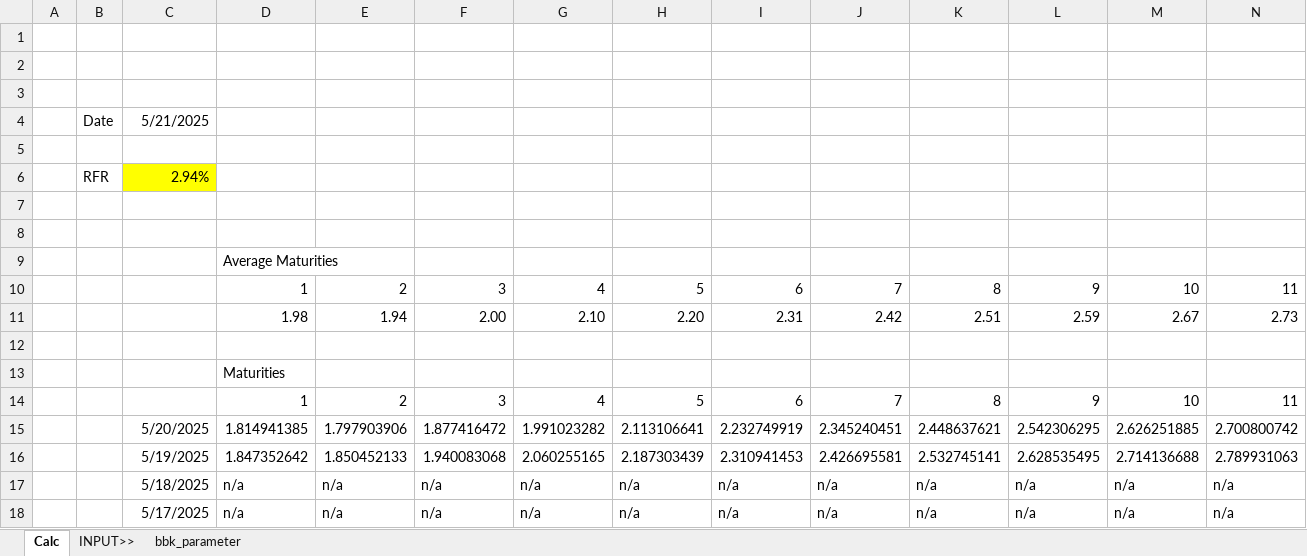
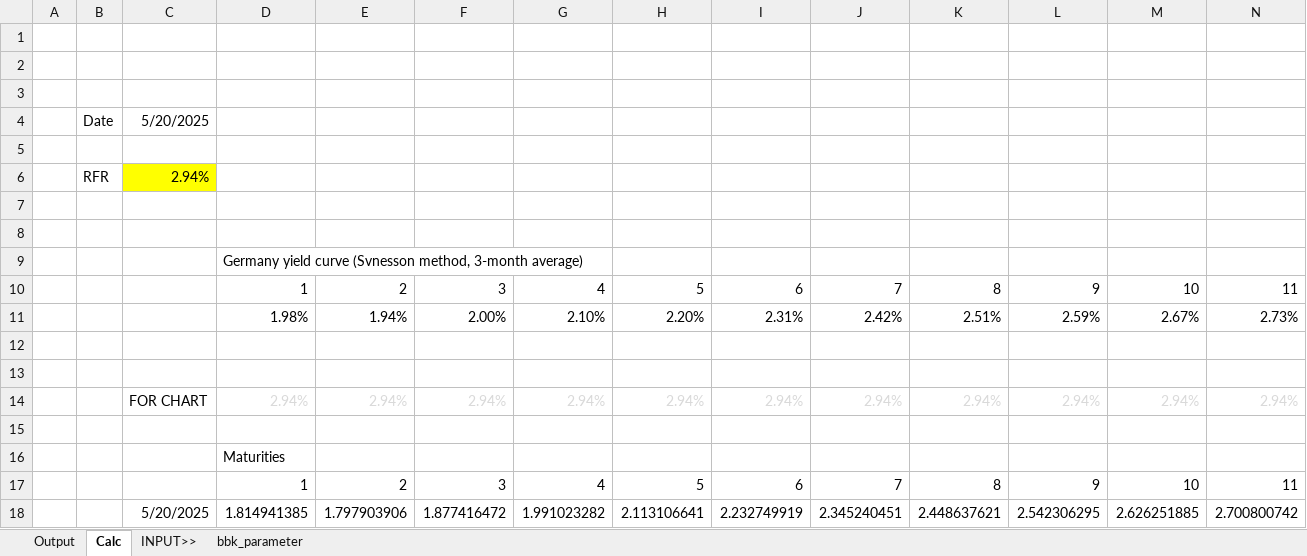
Before and after one commit to saltKonstantin/Germany_RFR, an Excel workbook: Germany_RFR.xlsx, sheet Calc, drawn as a sheet; only a part is shown; the shorter side is filled out with more unchanged rows; values as stored, in another font and other column widths than the file's, no borders; charts and pictures not drawn; addresses are those after the commit; rows hold the shown columns only; the diff names each change by its address in the sheet, - before the commit and + after, or states it on an @@ line.

Commit message:
Added simple output

```diff
--- a/Germany_RFR.xlsx (sheet Calc)
+++ b/Germany_RFR.xlsx (sheet Calc)
+sheet tab: Output
-C4: 5/21/2025
+C4: 5/20/2025
-D9: Average Maturities
+D9: Germany yield curve (Svnesson method, 3-month average)
+row 11:  |  |  | 1.98% | 1.94% | 2.00% | 2.10% | 2.20% | 2.31% | 2.42% | 2.51% | 2.59% | 2.67% | 2.73%
-row 12:  |  |  | 1.98 | 1.94 | 2.00 | 2.10 | 2.20 | 2.31 | 2.42 | 2.51 | 2.59 | 2.67 | 2.73
+row 12: (empty)
+row 13: (empty)
+row 14:  |  | FOR CHART | 2.94% | 2.94% | 2.94% | 2.94% | 2.94% | 2.94% | 2.94% | 2.94% | 2.94% | 2.94% | 2.94%
```
Also changed, not shown: formulas that keep their value, charts or pictures.
